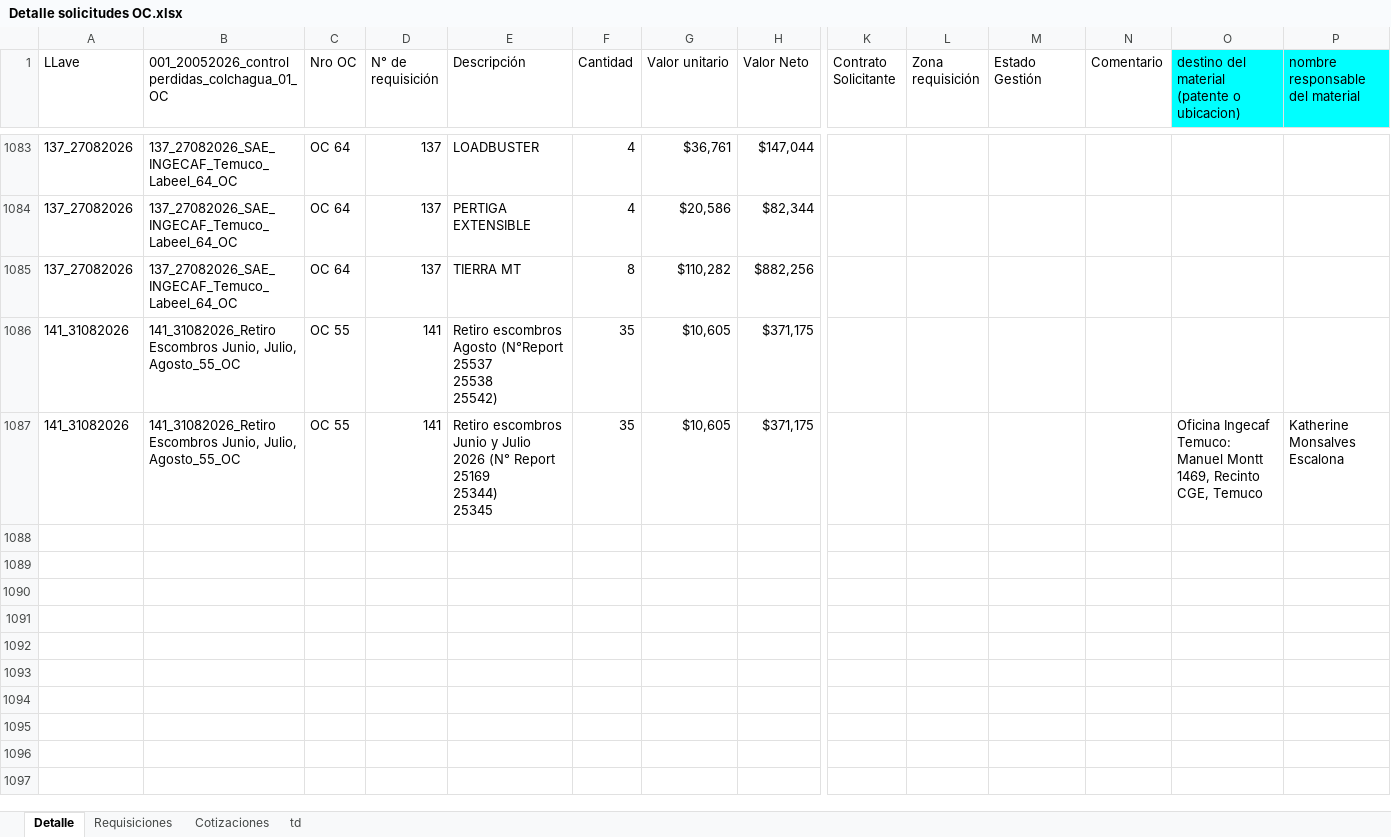
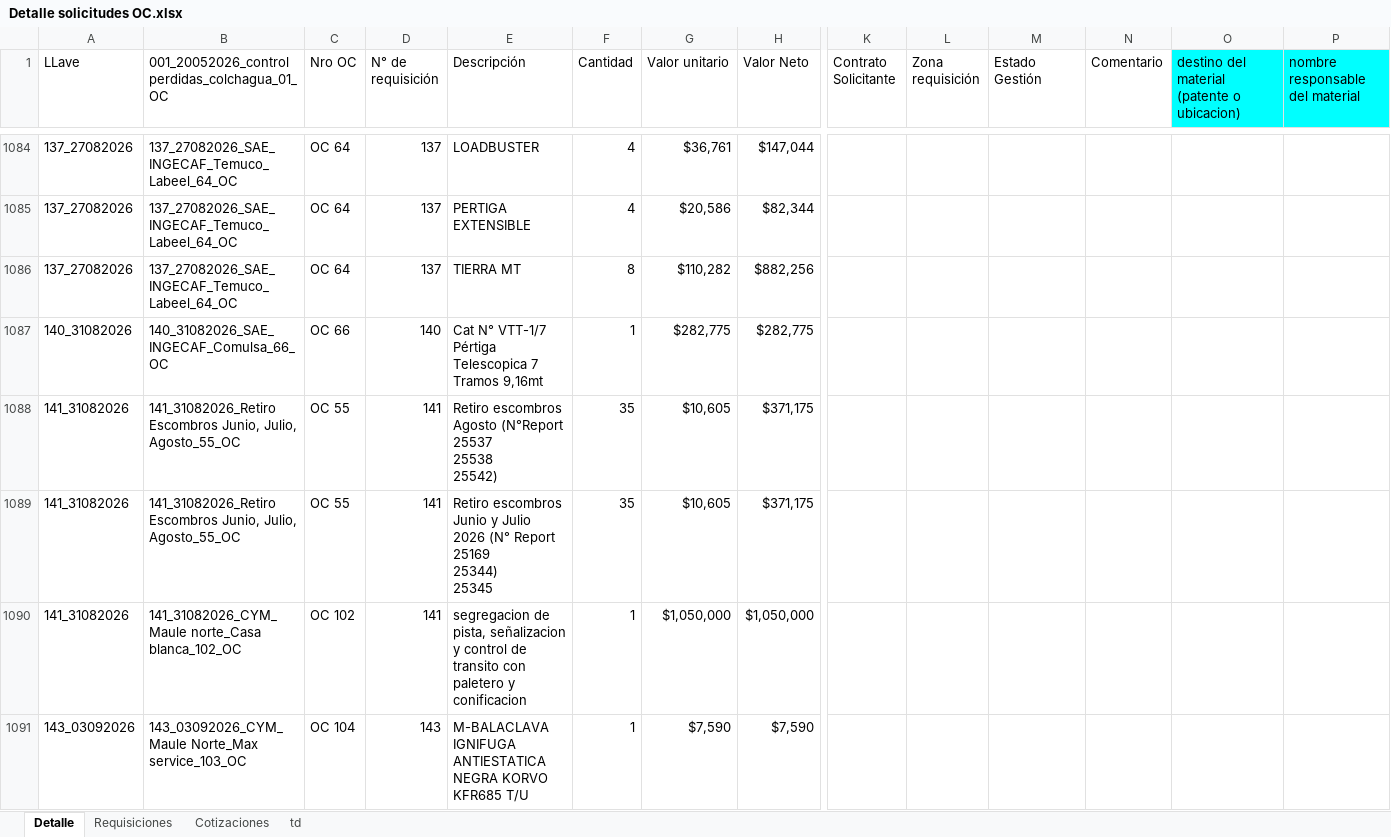
Before and after one commit to RodrigoCay/RequiAA, an Excel workbook: Detalle solicitudes OC.xlsx, sheet Detalle, drawn as a sheet; only a part is shown, gaps mark what is left out; values as stored, in another font and other column widths than the file's, no borders; table styles not drawn; addresses are those after the commit; rows hold the shown columns only; the diff covers the shown part only; the diff names each change by its address in the sheet, - before the commit and + after, or states it on an @@ line.

```diff
--- a/Detalle solicitudes OC.xlsx (sheet Detalle)
+++ b/Detalle solicitudes OC.xlsx (sheet Detalle)
+row 1087: 140_31082026 | 140_31082026_SAE_INGECAF_Comulsa_66_OC | OC 66 | 140 | Cat N° VTT-1/7 Pértiga Telescopica 7 Tramos 9,16mt | 1 | $282,775 | $282,775
-O1089: Oficina Ingecaf Temuco: Manuel Montt 1469, Recinto CGE, Temuco
+O1089: (empty)
-P1089 (nombre responsable del material): Katherine Monsalves Escalona
+P1089 (nombre responsable del material): (empty)
+row 1090: 141_31082026 | 141_31082026_CYM_Maule norte_Casa blanca_102_OC | OC 102 | 141 | segregacion de pista, señalizacion y control de transito con paletero y conificacion | 1 | $1,050,000 | $1,050,000
+row 1091: 143_03092026 | 143_03092026_CYM_Maule Norte_Max service_103_OC | OC 104 | 143 | M-BALACLAVA IGNIFUGA ANTIESTATICA NEGRA KORVO KFR685 T/U | 1 | $7,590 | $7,590
```
Also changed, not shown: 26 added rows and 3 moved rows elsewhere in this sheet, sheet Cotizaciones, sheet Requisiciones, Prueba.xlsx.
